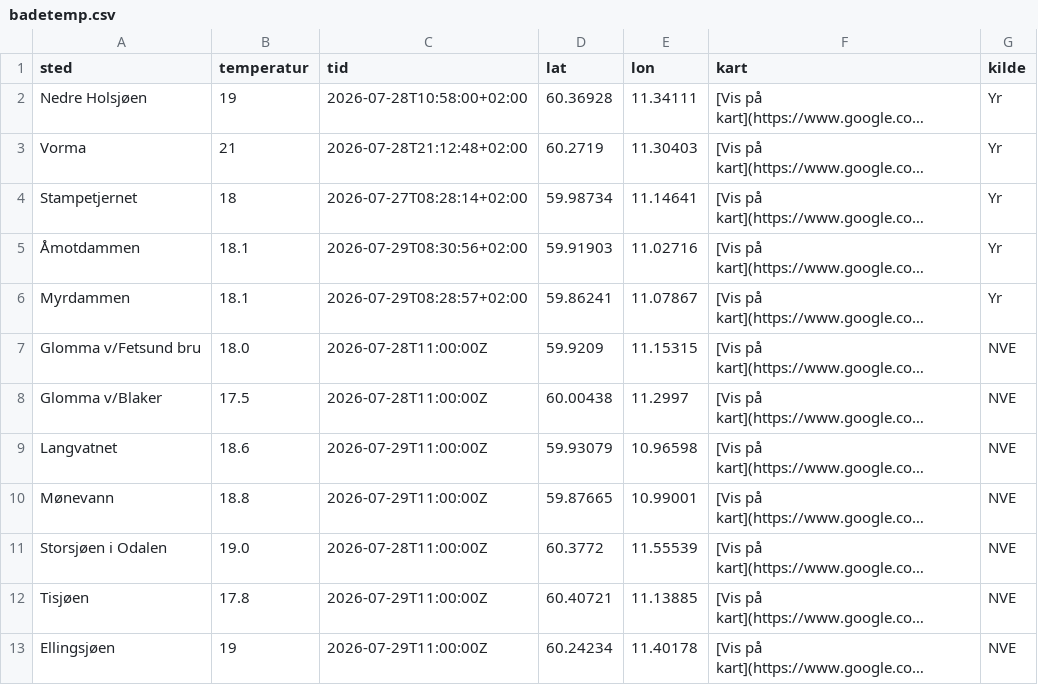
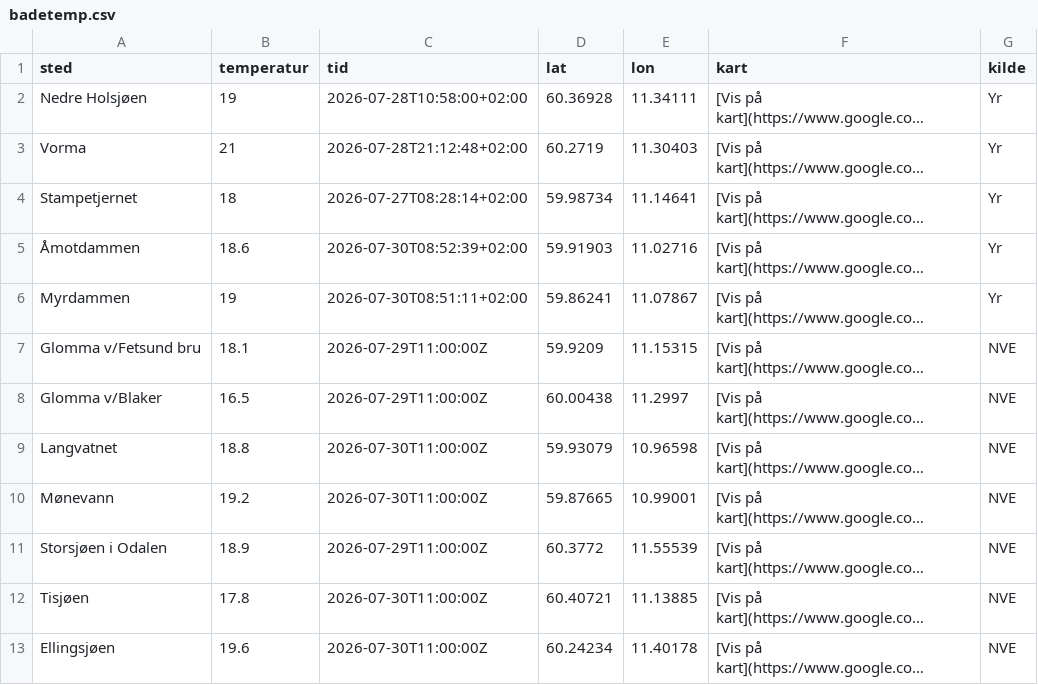
Before and after one commit to martinholterhuset/badevanntemp, a CSV file: badetemp.csv, drawn as a sheet; long unchanged cells end in …; the diff names each change by its address in the sheet, - before the commit and + after, or states it on an @@ line.

```diff
--- a/badetemp.csv
+++ b/badetemp.csv
-B5 (temperatur): 18.1
+B5 (temperatur): 18.6
-C5 (tid): 2026-07-29T08:30:56+02:00
+C5 (tid): 2026-07-30T08:52:39+02:00
-B6 (temperatur): 18.1
+B6 (temperatur): 19
-C6 (tid): 2026-07-29T08:28:57+02:00
+C6 (tid): 2026-07-30T08:51:11+02:00
-B7 (temperatur): 18.0
+B7 (temperatur): 18.1
-C7:C8 (tid): 2026-07-28T11:00:00Z
+C7:C8 (tid): 2026-07-29T11:00:00Z
-B8 (temperatur): 17.5
+B8 (temperatur): 16.5
-B9 (temperatur): 18.6
+B9 (temperatur): 18.8
-C9:C10 (tid): 2026-07-29T11:00:00Z
+C9:C10 (tid): 2026-07-30T11:00:00Z
-B10 (temperatur): 18.8
+B10 (temperatur): 19.2
-B11 (temperatur): 19.0
+B11 (temperatur): 18.9
-C11 (tid): 2026-07-28T11:00:00Z
+C11 (tid): 2026-07-29T11:00:00Z
-C12:C13 (tid): 2026-07-29T11:00:00Z
+C12:C13 (tid): 2026-07-30T11:00:00Z
-B13 (temperatur): 19
+B13 (temperatur): 19.6
```
